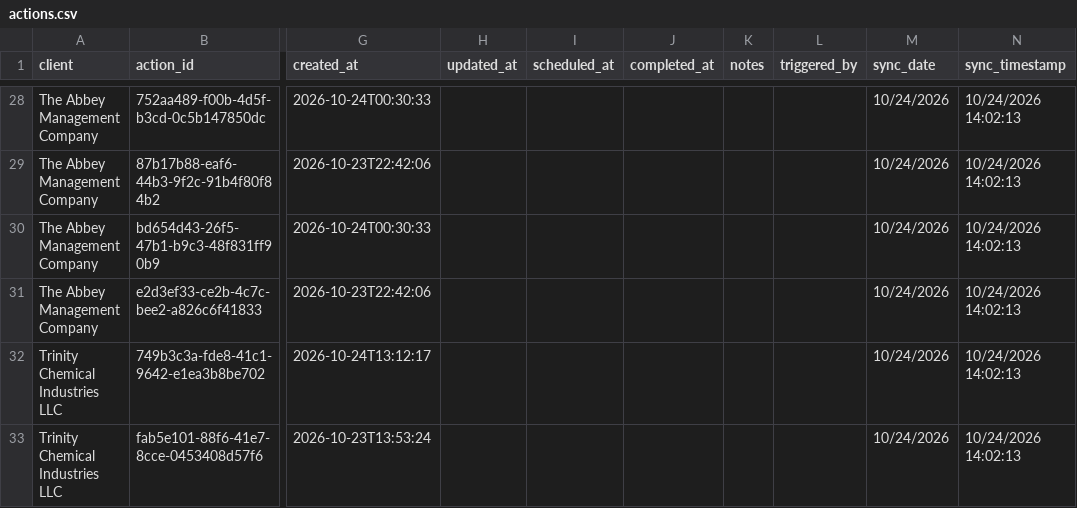
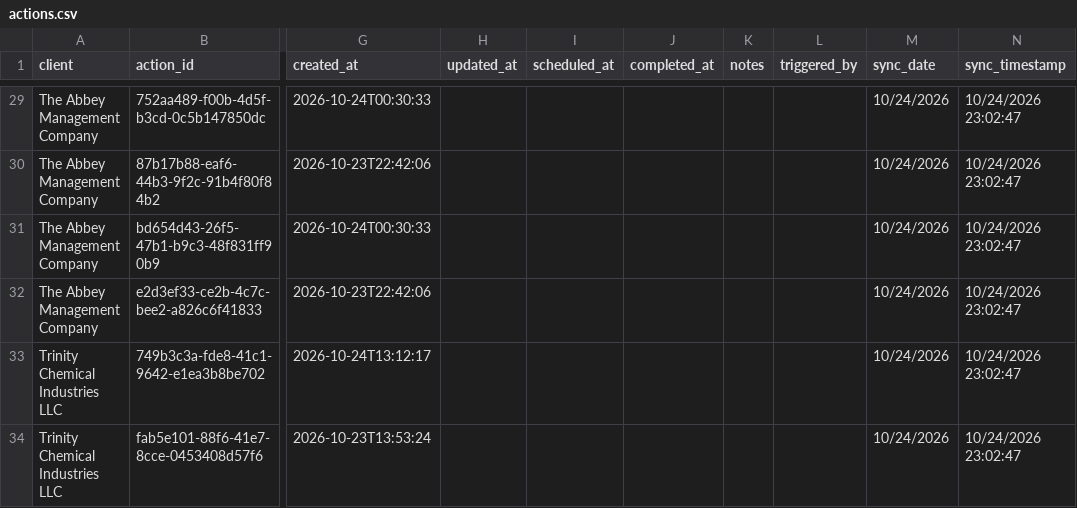
Before and after one commit to PhilipIrving/hubcertsecure, a CSV file: data/evident/actions.csv, drawn as a sheet; only a part is shown, gaps mark what is left out; addresses are those after the commit; the diff covers the shown part only; the diff names each change by its address in the sheet, - before the commit and + after, or states it on an @@ line.

```diff
--- a/data/evident/actions.csv
+++ b/data/evident/actions.csv
-N29:N34 (sync_timestamp): 10/24/2026 14:02:13
+N29:N34 (sync_timestamp): 10/24/2026 23:02:47
```
Also changed, not shown: 1 added row and 26 edited cells elsewhere in this file, data/evident/sync_metadata.csv, 29 other files.
